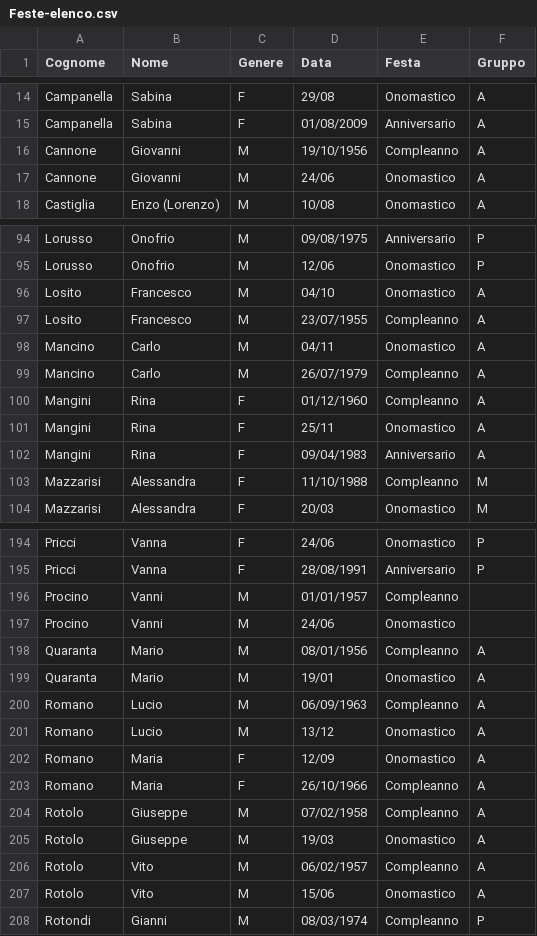
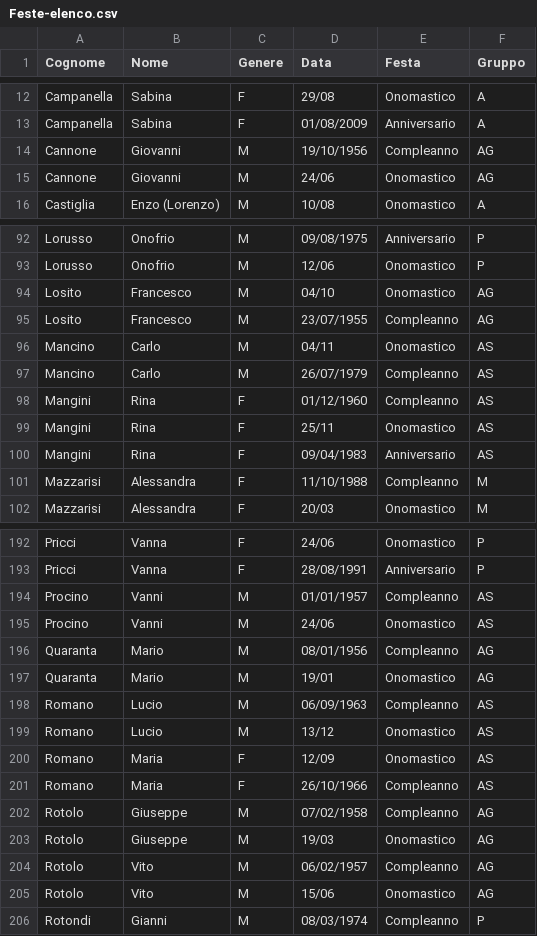
Before and after one commit to Sebastiano-Mazzarisi/Test, a CSV file: Feste-elenco.csv, drawn as a sheet; only a part is shown, gaps mark what is left out; the diff covers the shown part only.

```diff
--- a/Feste-elenco.csv
+++ b/Feste-elenco.csv
@@ -15,4 +13,4 @@ Campanella,Sabina,F,29/08,Onomastico,A
 Campanella,Sabina,F,01/08/2009,Anniversario,A
-Cannone,Giovanni,M,19/10/1956,Compleanno,A
-Cannone,Giovanni,M,24/06,Onomastico,A
+Cannone,Giovanni,M,19/10/1956,Compleanno,AG
+Cannone,Giovanni,M,24/06,Onomastico,AG
 Castiglia,Enzo (Lorenzo),M,10/08,Onomastico,A
@@ -95,9 +93,9 @@ Lorusso,Onofrio,M,09/08/1975,Anniversario,P
 Lorusso,Onofrio,M,12/06,Onomastico,P
-Losito,Francesco,M,04/10,Onomastico,A
-Losito,Francesco,M,23/07/1955,Compleanno,A
-Mancino,Carlo,M,04/11,Onomastico,A
-Mancino,Carlo,M,26/07/1979,Compleanno,A
-Mangini,Rina,F,01/12/1960,Compleanno,A
-Mangini,Rina,F,25/11,Onomastico,A
-Mangini,Rina,F,09/04/1983,Anniversario,A
+Losito,Francesco,M,04/10,Onomastico,AG
+Losito,Francesco,M,23/07/1955,Compleanno,AG
+Mancino,Carlo,M,04/11,Onomastico,AS
+Mancino,Carlo,M,26/07/1979,Compleanno,AS
+Mangini,Rina,F,01/12/1960,Compleanno,AS
+Mangini,Rina,F,25/11,Onomastico,AS
+Mangini,Rina,F,09/04/1983,Anniversario,AS
 Mazzarisi,Alessandra,F,11/10/1988,Compleanno,M
@@ -195,14 +193,14 @@ Pricci,Vanna,F,24/06,Onomastico,P
 Pricci,Vanna,F,28/08/1991,Anniversario,P
-Procino,Vanni,M,01/01/1957,Compleanno,
-Procino,Vanni,M,24/06,Onomastico,
-Quaranta,Mario,M,08/01/1956,Compleanno,A
-Quaranta,Mario,M,19/01,Onomastico,A
-Romano,Lucio,M,06/09/1963,Compleanno,A
-Romano,Lucio,M,13/12,Onomastico,A
-Romano,Maria,F,12/09,Onomastico,A
-Romano,Maria,F,26/10/1966,Compleanno,A
-Rotolo,Giuseppe,M,07/02/1958,Compleanno,A
-Rotolo,Giuseppe,M,19/03,Onomastico,A
-Rotolo,Vito,M,06/02/1957,Compleanno,A
-Rotolo,Vito,M,15/06,Onomastico,A
+Procino,Vanni,M,01/01/1957,Compleanno,AS
+Procino,Vanni,M,24/06,Onomastico,AS
+Quaranta,Mario,M,08/01/1956,Compleanno,AG
+Quaranta,Mario,M,19/01,Onomastico,AG
+Romano,Lucio,M,06/09/1963,Compleanno,AS
+Romano,Lucio,M,13/12,Onomastico,AS
+Romano,Maria,F,12/09,Onomastico,AS
+Romano,Maria,F,26/10/1966,Compleanno,AS
+Rotolo,Giuseppe,M,07/02/1958,Compleanno,AG
+Rotolo,Giuseppe,M,19/03,Onomastico,AG
+Rotolo,Vito,M,06/02/1957,Compleanno,AG
+Rotolo,Vito,M,15/06,Onomastico,AG
 Rotondi,Gianni,M,08/03/1974,Compleanno,P
```
Also changed, not shown: 2 removed rows and 43 edited cells elsewhere in this file, 2 other files.
